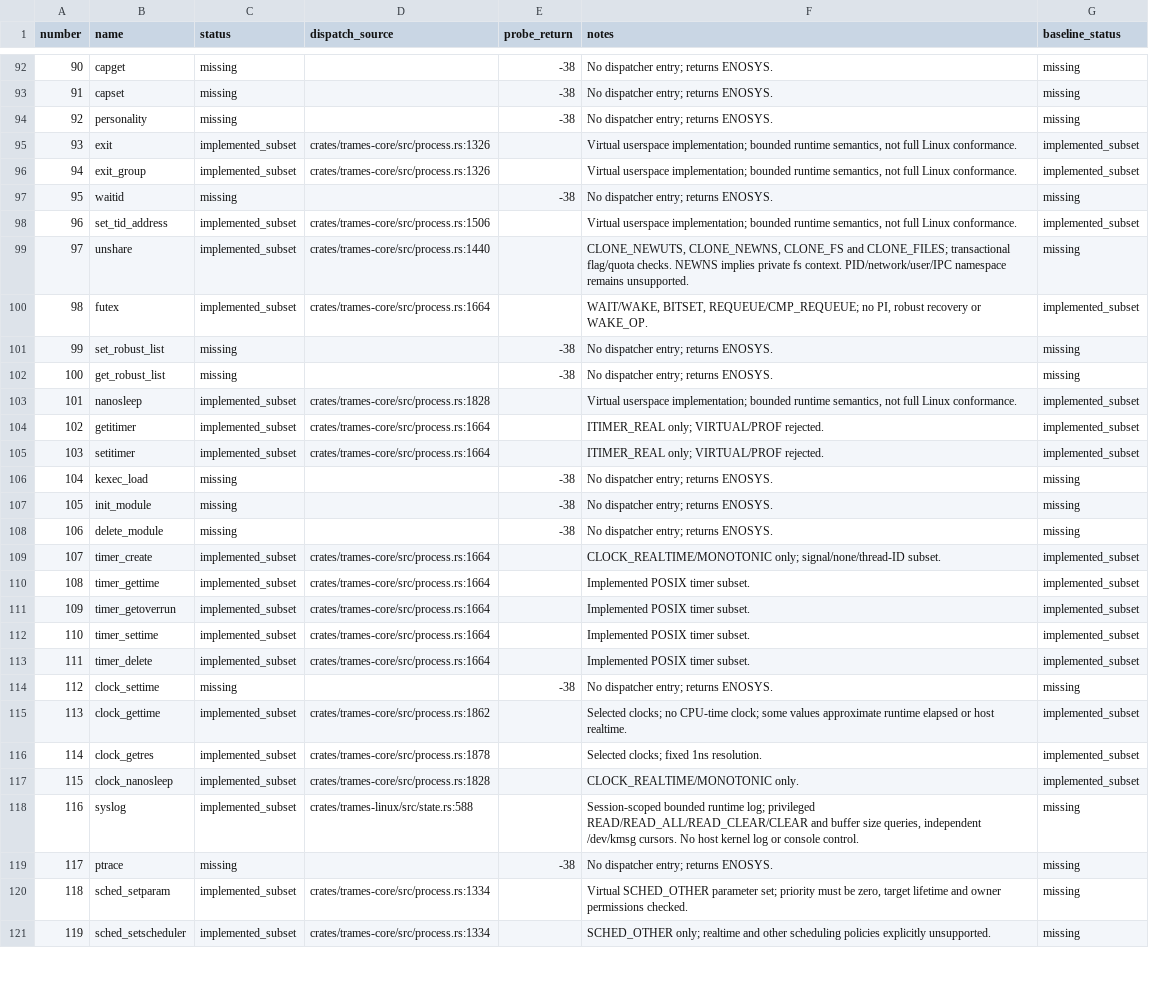
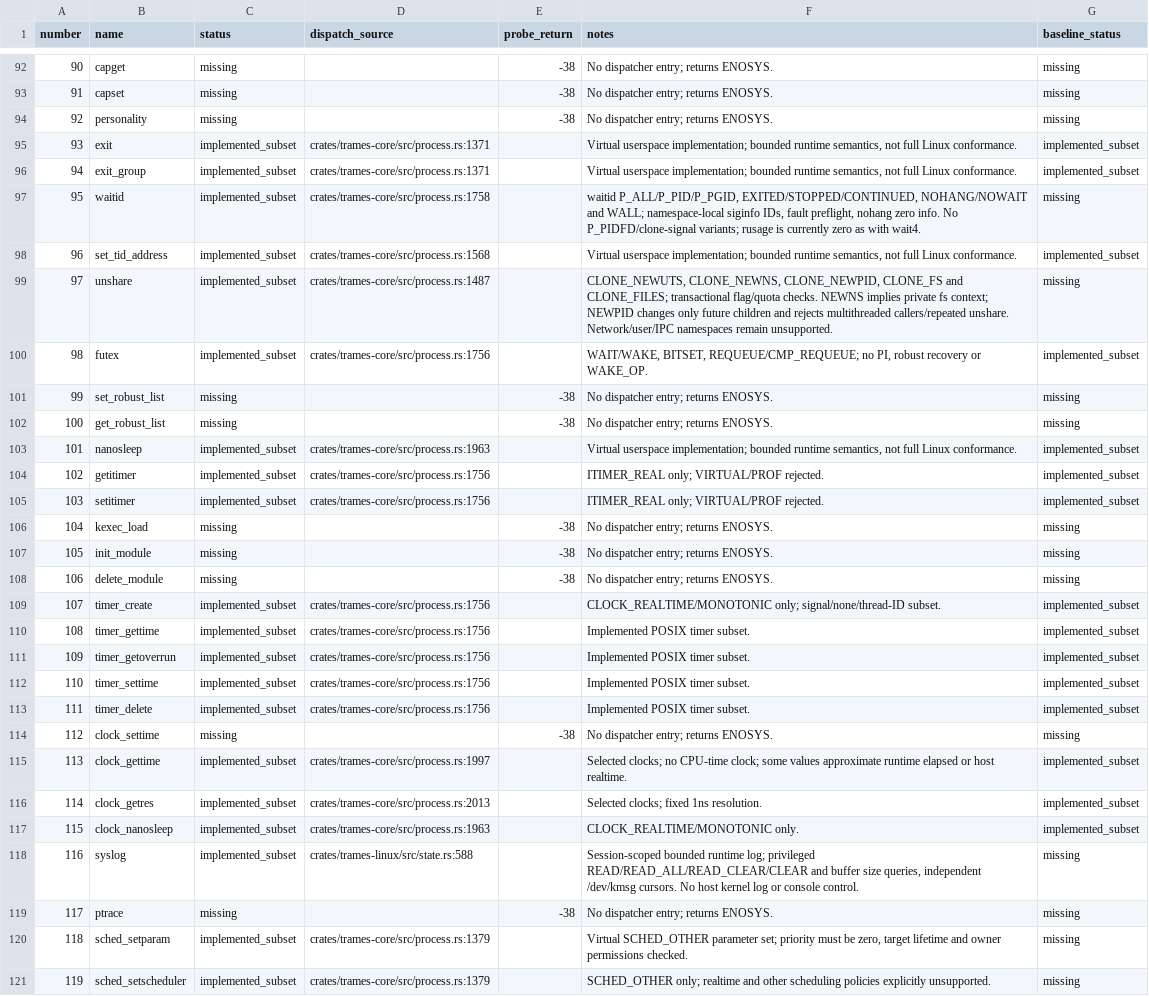
Before and after one commit to kb5000/trames, a CSV file: docs/validation/compatibility-current-syscalls.csv, drawn as a sheet; only a part is shown, gaps mark what is left out; the diff covers the shown part only; the diff names each change by its address in the sheet, - before the commit and + after, or states it on an @@ line.

Commit message:
Add hierarchical guest PID namespaces and namespace-bound proc views
Implement PID 1 lifecycle, orphan adoption and subreapers, namespace-local syscall and signal IDs, waitid, and child-only unshare/setns semantics. Preserve proc mount identity across namespaces and retained descriptors.

Validate 1/4-CPU guest fixtures, unmodified BusyBox unshare/ps, 315 Rust tests, existing process/PTY/exec regressions, strict Clippy, and ARM64 iOS compilation. Update compatibility inventory and container roadmap.

Refs #22

```diff
--- a/docs/validation/compatibility-current-syscalls.csv
+++ b/docs/validation/compatibility-current-syscalls.csv
-D95:D96 (dispatch_source): crates/trames-core/src/process.rs:1326
+D95:D96 (dispatch_source): crates/trames-core/src/process.rs:1371
-C97 (status): missing
+C97 (status): implemented_subset
-D97 (dispatch_source): (empty)
+D97 (dispatch_source): crates/trames-core/src/process.rs:1758
-E97 (probe_return): -38
+E97 (probe_return): (empty)
-F97 (notes): No dispatcher entry; returns ENOSYS.
+F97 (notes): waitid P_ALL/P_PID/P_PGID, EXITED/STOPPED/CONTINUED, NOHANG/NOWAIT and WALL; namespace-local siginfo IDs, fault preflight, nohang zero info. No P_PIDFD/clone-signal variants; rusage is currently zero as with wait4.
-D98 (dispatch_source): crates/trames-core/src/process.rs:1506
+D98 (dispatch_source): crates/trames-core/src/process.rs:1568
-D99 (dispatch_source): crates/trames-core/src/process.rs:1440
+D99 (dispatch_source): crates/trames-core/src/process.rs:1487
-F99 (notes): CLONE_NEWUTS, CLONE_NEWNS, CLONE_FS and CLONE_FILES; transactional flag/quota checks. NEWNS implies private fs context. PID/network/user/IPC namespace remains unsupported.
+F99 (notes): CLONE_NEWUTS, CLONE_NEWNS, CLONE_NEWPID, CLONE_FS and CLONE_FILES; transactional flag/quota checks. NEWNS implies private fs context; NEWPID changes only future children and rejects multithreaded callers/repeated unshare. Network/user/IPC namespaces remain unsupported.
-D100 (dispatch_source): crates/trames-core/src/process.rs:1664
+D100 (dispatch_source): crates/trames-core/src/process.rs:1756
-D103 (dispatch_source): crates/trames-core/src/process.rs:1828
+D103 (dispatch_source): crates/trames-core/src/process.rs:1963
-D104:D105 (dispatch_source): crates/trames-core/src/process.rs:1664
+D104:D105 (dispatch_source): crates/trames-core/src/process.rs:1756
-D109:D113 (dispatch_source): crates/trames-core/src/process.rs:1664
+D109:D113 (dispatch_source): crates/trames-core/src/process.rs:1756
-D115 (dispatch_source): crates/trames-core/src/process.rs:1862
+D115 (dispatch_source): crates/trames-core/src/process.rs:1997
-D116 (dispatch_source): crates/trames-core/src/process.rs:1878
+D116 (dispatch_source): crates/trames-core/src/process.rs:2013
-D117 (dispatch_source): crates/trames-core/src/process.rs:1828
+D117 (dispatch_source): crates/trames-core/src/process.rs:1963
-D120:D121 (dispatch_source): crates/trames-core/src/process.rs:1334
+D120:D121 (dispatch_source): crates/trames-core/src/process.rs:1379
```
Also changed, not shown: 92 edited cells elsewhere in this file, 23 other files.
